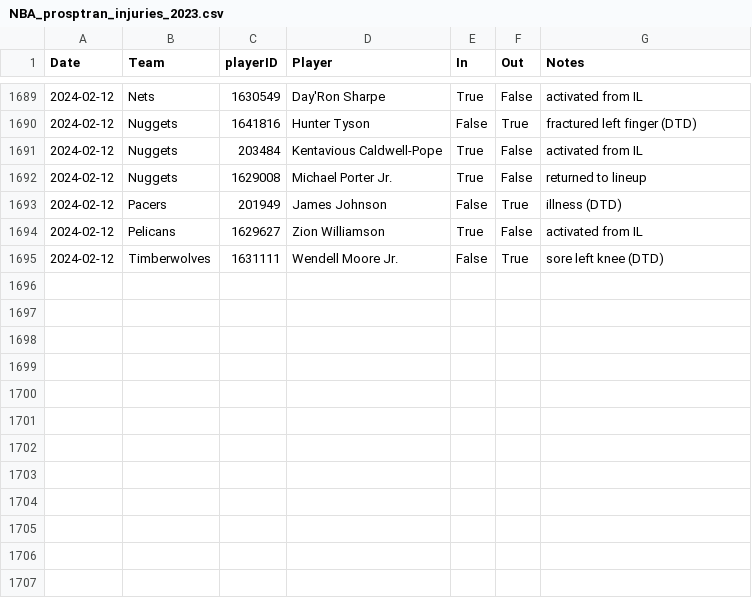
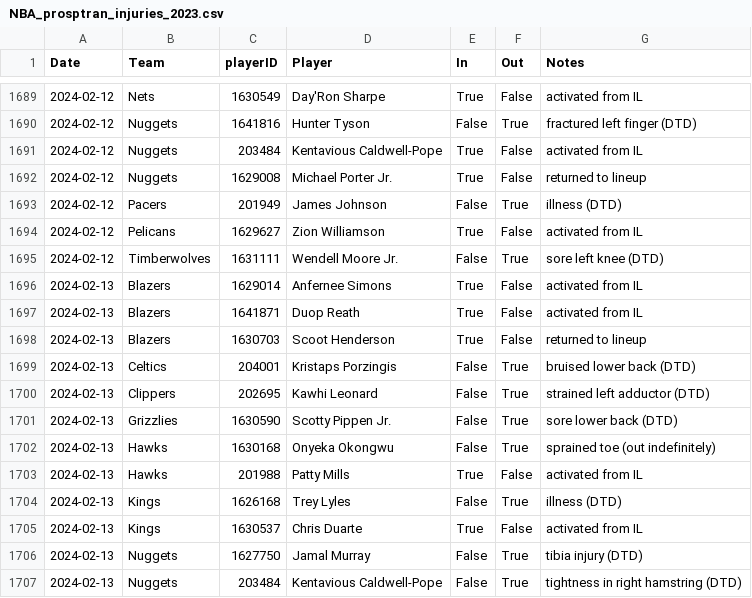
Before and after one commit to sravanpannala/csv, a CSV file: NBA_prosptran_injuries_2023.csv, drawn as a sheet; only a part is shown, gaps mark what is left out.

Commit message:
update csv adj rating and injury db

```diff
--- a/NBA_prosptran_injuries_2023.csv
+++ b/NBA_prosptran_injuries_2023.csv
@@ -1695 +1695,13 @@ Date,Team,playerID,Player,In,Out,Notes
 2024-02-12,Timberwolves,1631111,Wendell Moore Jr.,False,True,sore left knee (DTD)
+2024-02-13,Blazers,1629014,Anfernee Simons,True,False,activated from IL
+2024-02-13,Blazers,1641871,Duop Reath,True,False,activated from IL
+2024-02-13,Blazers,1630703,Scoot Henderson,True,False,returned to lineup
+2024-02-13,Celtics,204001,Kristaps Porzingis,False,True,bruised lower back (DTD)
+2024-02-13,Clippers,202695,Kawhi Leonard,False,True,strained left adductor (DTD)
+2024-02-13,Grizzlies,1630590,Scotty Pippen Jr.,False,True,sore lower back (DTD)
+2024-02-13,Hawks,1630168,Onyeka Okongwu,False,True,sprained toe (out indefinitely)
+2024-02-13,Hawks,201988,Patty Mills,True,False,activated from IL
+2024-02-13,Kings,1626168,Trey Lyles,False,True,illness (DTD)
+2024-02-13,Kings,1630537,Chris Duarte,True,False,activated from IL
+2024-02-13,Nuggets,1627750,Jamal Murray,False,True,tibia injury (DTD)
+2024-02-13,Nuggets,203484,Kentavious Caldwell-Pope,False,True,tightness in right hamstring (DTD)
```
Also changed, not shown: NBA_Adj_Ratings_2023_2024.csv.
